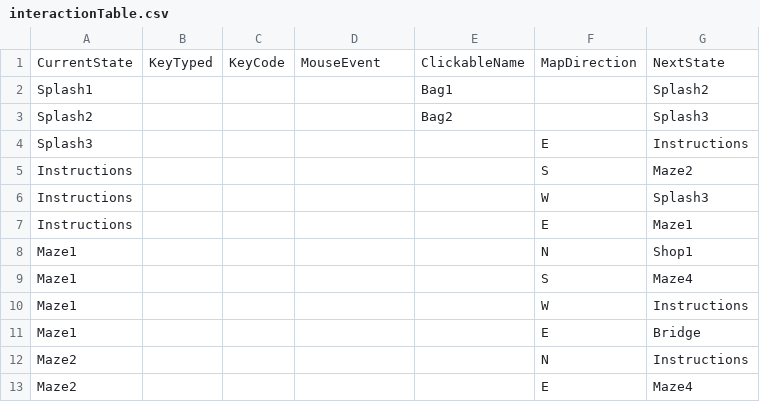
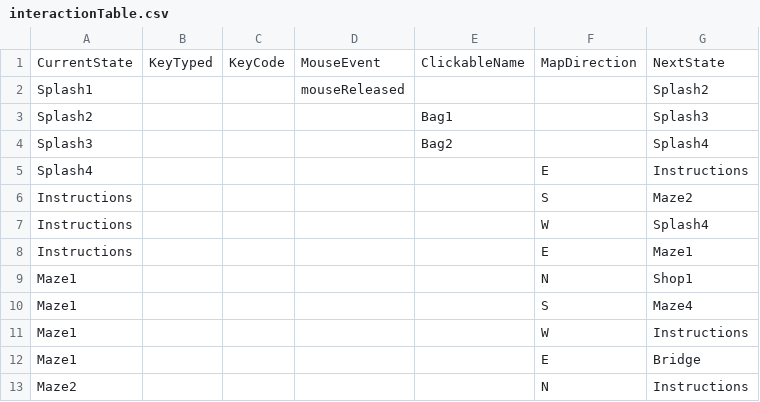
Before and after one commit to XinyuYang99/Project2, a CSV file: data/interactionTable.csv, drawn as a sheet; only a part is shown; the shorter side is filled out with more unchanged rows.

```diff
--- a/data/interactionTable.csv
+++ b/data/interactionTable.csv
@@ -1,7 +1,8 @@
 CurrentState,KeyTyped,KeyCode,MouseEvent,ClickableName,MapDirection,NextState
-Splash1,,,,Bag1,,Splash2
-Splash2,,,,Bag2,,Splash3
-Splash3,,,,,E,Instructions
+Splash1,,,mouseReleased,,,Splash2
+Splash2,,,,Bag1,,Splash3
+Splash3,,,,Bag2,,Splash4
+Splash4,,,,,E,Instructions
 Instructions,,,,,S,Maze2
-Instructions,,,,,W,Splash3
+Instructions,,,,,W,Splash4
 Instructions,,,,,E,Maze1
```
Also changed, not shown: data/adventureStates.csv, data/clickableLayout.csv, 41 other files.
